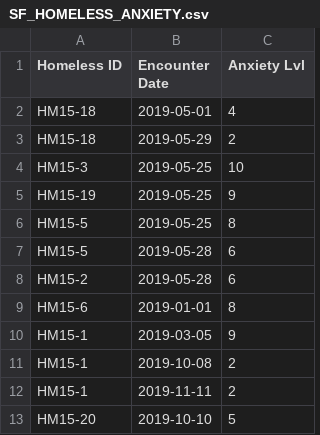
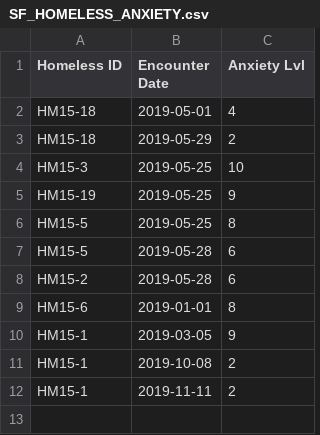
Before and after one commit to ugbebor18/ele84assess, a CSV file: files/SF_HOMELESS_ANXIETY.csv, drawn as a sheet; the diff names each change by its address in the sheet, - before the commit and + after, or states it on an @@ line.

```diff
--- a/files/SF_HOMELESS_ANXIETY.csv
+++ b/files/SF_HOMELESS_ANXIETY.csv
-row 13: HM15-20 | 2019-10-10 | 5
```
Also changed, not shown: 1 other file.
